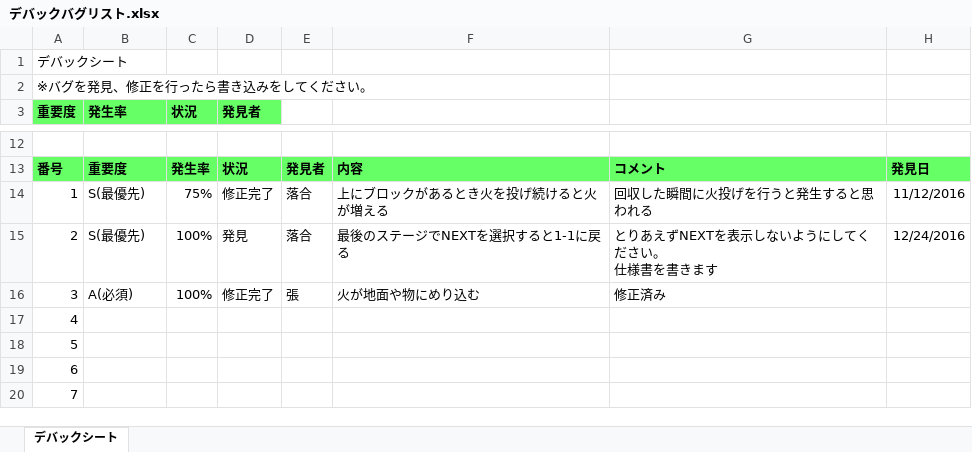
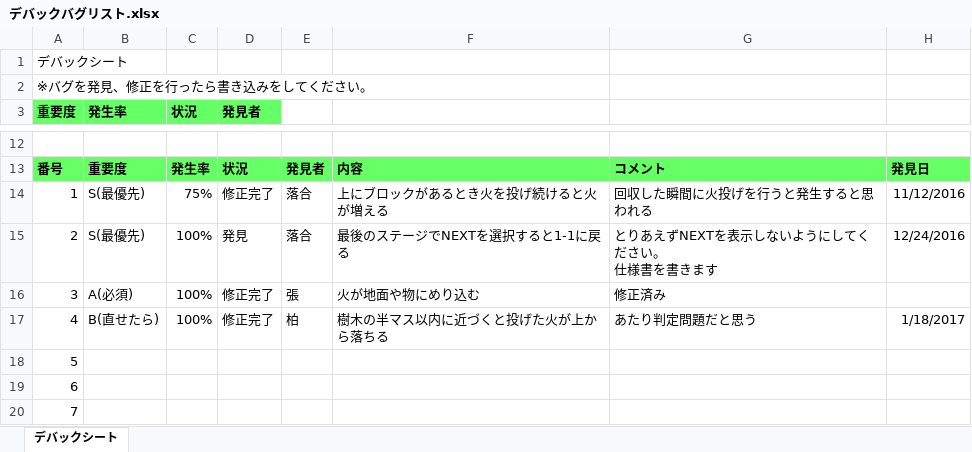
Before and after one commit to vzmc/TeamWork, an Excel workbook: デバックバグリスト.xlsx, sheet デバックシート, drawn as a sheet; only a part is shown, gaps mark what is left out; values as stored, in another font and other column widths than the file's, no borders; conditional formats and table styles not drawn; the diff names each change by its address in the sheet, - before the commit and + after, or states it on an @@ line.

```diff
--- a/デバックバグリスト.xlsx (sheet デバックシート)
+++ b/デバックバグリスト.xlsx (sheet デバックシート)
-B17 (発生率): (empty)
+B17 (発生率): B(直せたら)
-C17 (状況): (empty)
+C17 (状況): 100%
-D17 (発見者): (empty)
+D17 (発見者): 修正完了
-E17: (empty)
+E17: 柏
-F17: (empty)
+F17: 樹木の半マス以内に近づくと投げた火が上から落ちる
-G17: (empty)
+G17: あたり判定問題だと思う
-H17: (empty)
+H17: 1/18/2017
```
Also changed, not shown: 2 other files.
